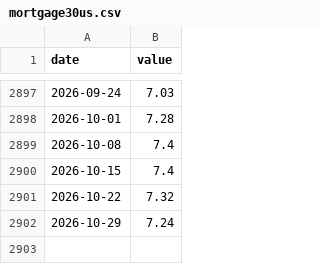
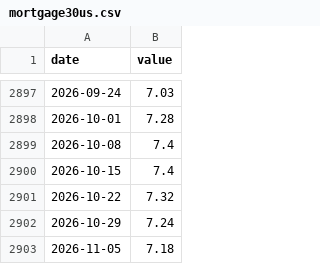
Before and after one commit to sebwys/loop, a CSV file: data/raw/fred/mortgage30us.csv, drawn as a sheet; only a part is shown, gaps mark what is left out; the diff names each change by its address in the sheet, - before the commit and + after, or states it on an @@ line.

```diff
--- a/data/raw/fred/mortgage30us.csv
+++ b/data/raw/fred/mortgage30us.csv
+row 2903: 2026-11-05 | 7.18
```
Also changed, not shown: data/raw/national/indicators.csv, 3 other files.
